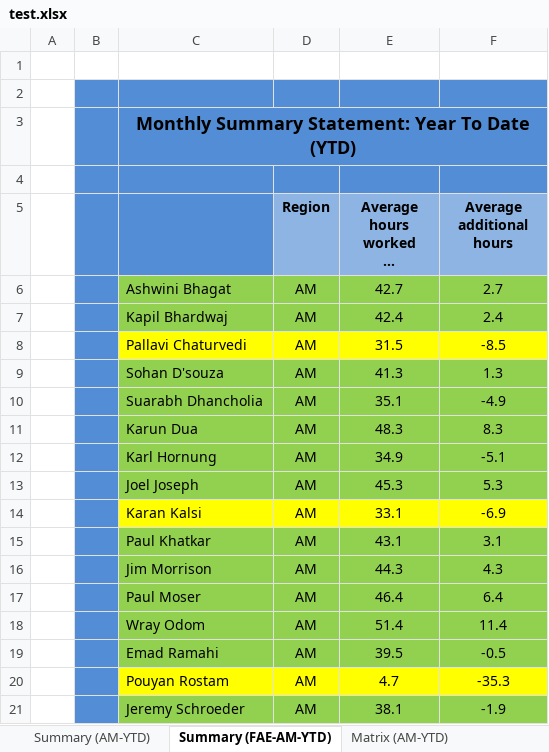
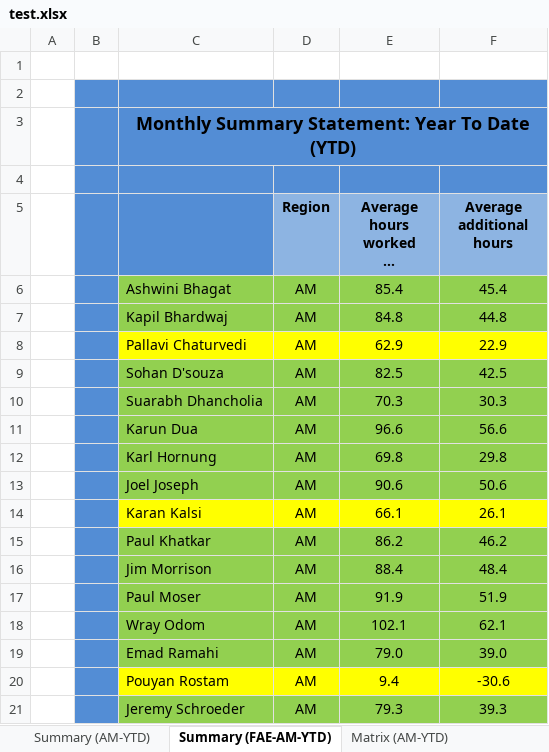
Before and after one commit to lhoag64/Queries, an Excel workbook: Queries/Queries/test.xlsx, sheet Summary (FAE-AM-YTD), drawn as a sheet; only a part is shown; long unchanged cells end in …; values as stored, in another font and other column widths than the file's, no borders; conditional formats not drawn; the diff covers the shown part only; the diff names each change by its address in the sheet, - before the commit and + after, or states it on an @@ line.

```diff
--- a/Queries/Queries/test.xlsx (sheet Summary (FAE-AM-YTD))
+++ b/Queries/Queries/test.xlsx (sheet Summary (FAE-AM-YTD))
-E6: 42.7
+E6: 85.4
-F6 (Average additional hours): 2.7
+F6 (Average additional hours): 45.4
-E7: 42.4
+E7: 84.8
-F7 (Average additional hours): 2.4
+F7 (Average additional hours): 44.8
-E8: 31.5
+E8: 62.9
-F8 (Average additional hours): -8.5
+F8 (Average additional hours): 22.9
-E9: 41.3
+E9: 82.5
-F9 (Average additional hours): 1.3
+F9 (Average additional hours): 42.5
-E10: 35.1
+E10: 70.3
-F10 (Average additional hours): -4.9
+F10 (Average additional hours): 30.3
-E11: 48.3
+E11: 96.6
-F11 (Average additional hours): 8.3
+F11 (Average additional hours): 56.6
-E12: 34.9
+E12: 69.8
-F12 (Average additional hours): -5.1
+F12 (Average additional hours): 29.8
-E13: 45.3
+E13: 90.6
-F13 (Average additional hours): 5.3
+F13 (Average additional hours): 50.6
-E14: 33.1
+E14: 66.1
-F14 (Average additional hours): -6.9
+F14 (Average additional hours): 26.1
-E15: 43.1
+E15: 86.2
-F15 (Average additional hours): 3.1
+F15 (Average additional hours): 46.2
-E16: 44.3
+E16: 88.4
-F16 (Average additional hours): 4.3
+F16 (Average additional hours): 48.4
-E17: 46.4
+E17: 91.9
-F17 (Average additional hours): 6.4
+F17 (Average additional hours): 51.9
-E18: 51.4
+E18: 102.1
-F18 (Average additional hours): 11.4
+F18 (Average additional hours): 62.1
-E19: 39.5
+E19: 79.0
-F19 (Average additional hours): -0.5
+F19 (Average additional hours): 39.0
-E20: 4.7
+E20: 9.4
-F20 (Average additional hours): -35.3
+F20 (Average additional hours): -30.6
-E21: 38.1
+E21: 79.3
-F21 (Average additional hours): -1.9
+F21 (Average additional hours): 39.3
```
Also changed, not shown: 6 edited cells elsewhere in this sheet, sheet Matrix (AM-YTD), sheet Graphs (AM-YTD), sheet Summary (AM-YTD), sheet Graphs (FAE-AM-YTD), sheet Matrix (FAE-AM-YTD), 35 other files.
